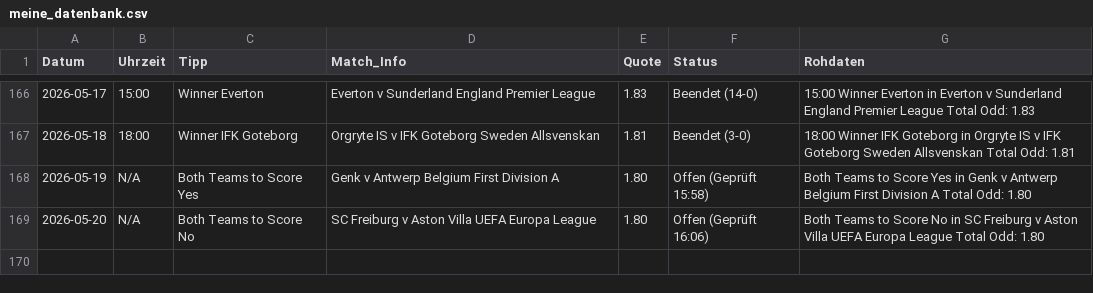
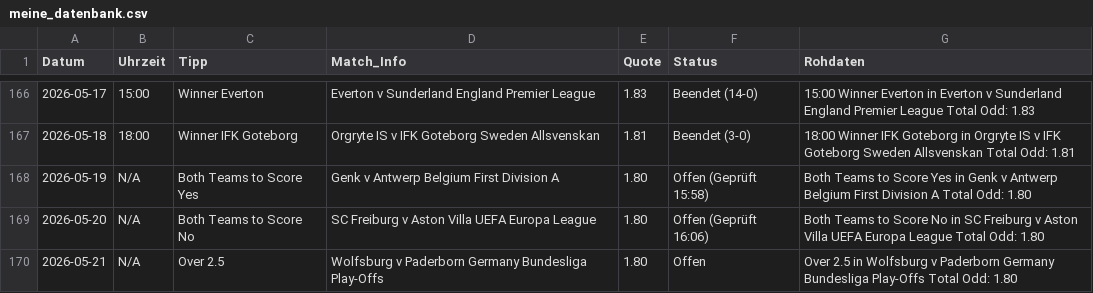
Before and after one commit to tim919646-lab/Scrap, a CSV file: meine_datenbank.csv, drawn as a sheet; only a part is shown, gaps mark what is left out.

Commit message:
Update: Thu May 21 11:18:46 UTC 2026

```diff
--- a/meine_datenbank.csv
+++ b/meine_datenbank.csv
@@ -169 +169,2 @@ Datum,Uhrzeit,Tipp,Match_Info,Quote,Status,Rohdaten
 2026-05-20,N/A,Both Teams to Score No,SC Freiburg v Aston Villa UEFA Europa League,1.80,Offen (Geprüft 16:06),Both Teams to Score No in SC Freiburg v Aston Villa UEFA Europa League Total Odd: 1.80
+2026-05-21,N/A,Over 2.5,Wolfsburg v Paderborn Germany Bundesliga Play-Offs,1.80,Offen,Over 2.5 in Wolfsburg v Paderborn Germany Bundesliga Play-Offs Total Odd: 1.80
```
